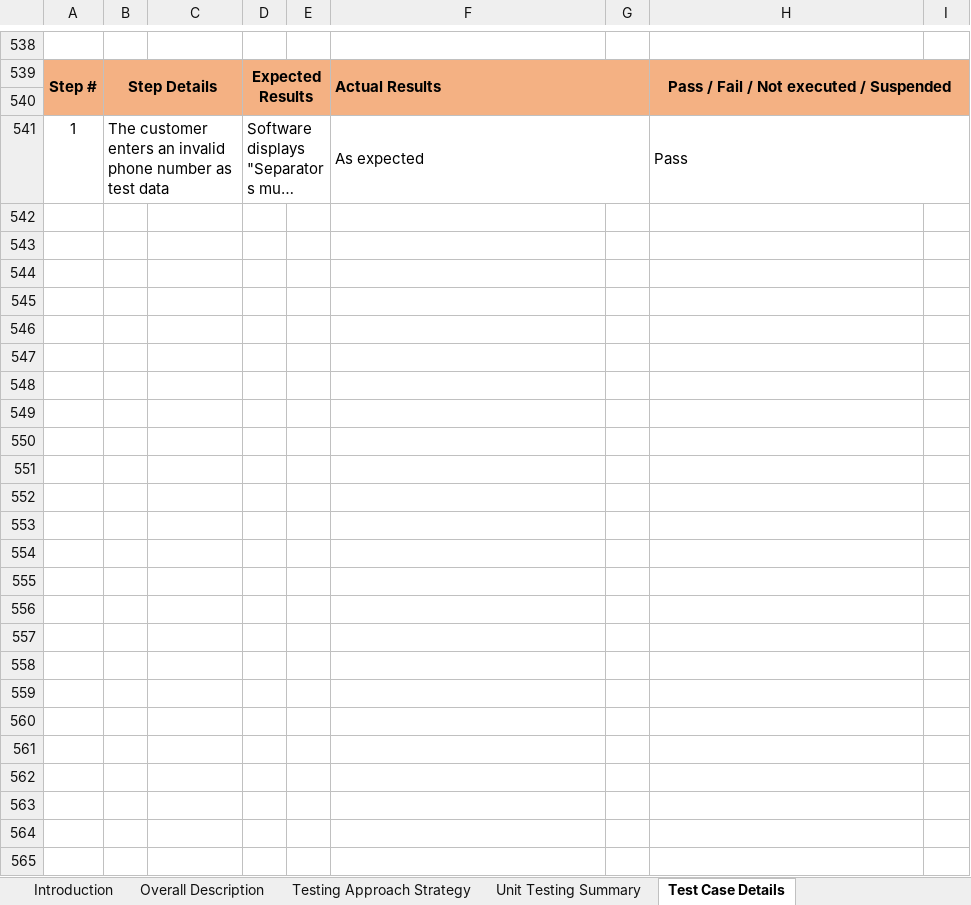
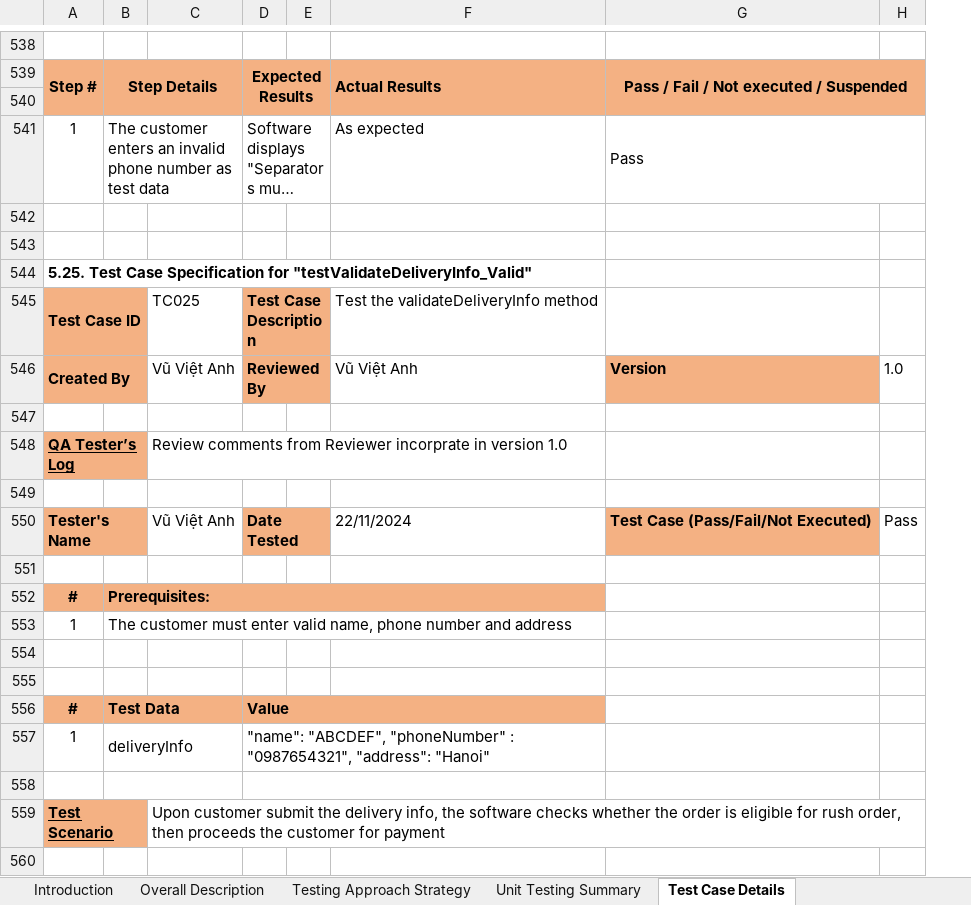
Before and after one commit to Vietanh-Vu/TKXDPM-VP.20241-20215261.VuVietAnh, an Excel workbook: UnitTest/[TEMPLATE-EN] TestPlan.xlsx, sheet Test Case Details, drawn as a sheet; only a part is shown, gaps mark what is left out; long unchanged cells end in …; values as stored, in another font and other column widths than the file's, no borders; removed rows and columns are numbered as before the commit, all else as after; the diff covers the shown part only; the diff names each change by its address in the sheet, - before the commit and + after, or states it on an @@ line.

Commit message:
fix: template unit test

```diff
--- a/UnitTest/[TEMPLATE-EN] TestPlan.xlsx (sheet Test Case Details)
+++ b/UnitTest/[TEMPLATE-EN] TestPlan.xlsx (sheet Test Case Details)
-column G, empty
-F541:G541 merged
+row 542: (empty)
+row 543: (empty)
+row 544: 5.25. Test Case Specification for "testValidateDeliveryInfo_Valid"
+row 545: Test Case ID |  | TC025 | Test Case Description |  | Test the validateDeliveryInfo method
+row 546: Created By |  | Vũ Việt Anh | Reviewed By |  | Vũ Việt Anh | Version | 1.0
+row 547: (empty)
+row 548: QA Tester’s Log |  | Review comments from Reviewer incorprate in version 1.0
+row 549: (empty)
+row 550: Tester's Name |  | Vũ Việt Anh | Date Tested |  | 22/11/2024 | Test Case (Pass/Fail/Not Executed) | Pass
+row 551: (empty)
+row 552: # | Prerequisites:
+row 553: 1 | The customer must enter valid name, phone number and address
+row 554: (empty)
+row 555: (empty)
+row 556: # | Test Data |  | Value
+row 557: 1 | deliveryInfo |  | "name": "ABCDEF", "phoneNumber" : "0987654321", "address": "Hanoi"
+row 558: (empty)
+row 559: Test Scenario |  | Upon customer submit the delivery info, the software checks whether the order is eligible for rush order, then proceeds the customer for payment
+row 560: (empty)
```
Also changed, not shown: 326 added rows, 10 edited cells and merged cells elsewhere in this sheet, sheet Unit Testing Summary, formulas that keep their value.
